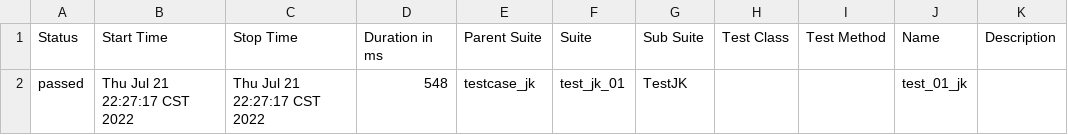
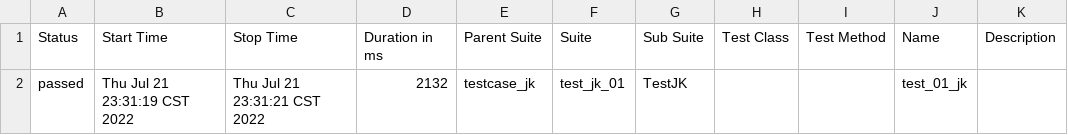
Before and after one commit to BryceDuan/Test01, a CSV file: pythonProject01/report/data/suites.csv, drawn as a sheet.

```diff
--- a/pythonProject01/report/data/suites.csv
+++ b/pythonProject01/report/data/suites.csv
@@ -1,2 +1,2 @@
 "Status","Start Time","Stop Time","Duration in ms","Parent Suite","Suite","Sub Suite","Test Class","Test Method","Name","Description"
-"passed","Thu Jul 21 22:27:17 CST 2022","Thu Jul 21 22:27:17 CST 2022","548","testcase_jk","test_jk_01","TestJK","","","test_01_jk",""
+"passed","Thu Jul 21 23:31:19 CST 2022","Thu Jul 21 23:31:21 CST 2022","2132","testcase_jk","test_jk_01","TestJK","","","test_01_jk",""
```
Also changed, not shown: 17 other files.
